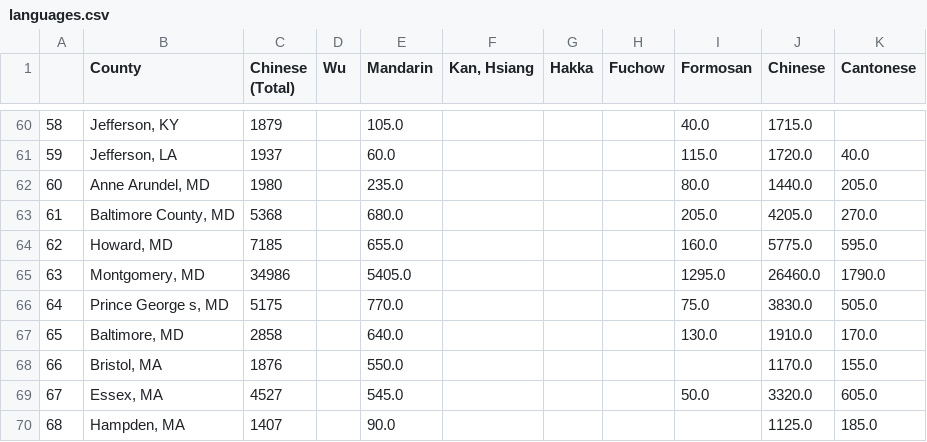
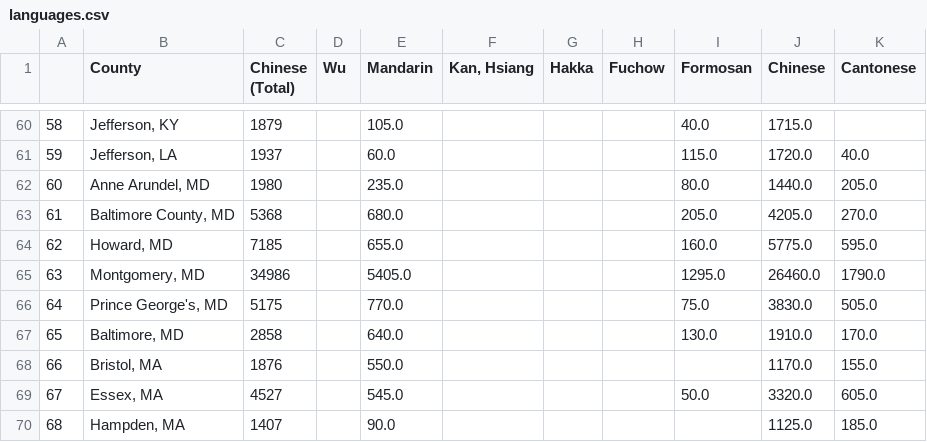
Before and after one commit to jeffreyshen19/blog, a CSV file: data/chinese-dialects/languages.csv, drawn as a sheet; only a part is shown, gaps mark what is left out.

Commit message:
join data to DOM

```diff
--- a/data/chinese-dialects/languages.csv
+++ b/data/chinese-dialects/languages.csv
@@ -65,3 +65,3 @@
 63,"Montgomery, MD",34986,,5405.0,,,,1295.0,26460.0,1790.0
-64,"Prince George s, MD",5175,,770.0,,,,75.0,3830.0,505.0
+64,"Prince George's, MD",5175,,770.0,,,,75.0,3830.0,505.0
 65,"Baltimore, MD",2858,,640.0,,,,130.0,1910.0,170.0
```
Also changed, not shown: 3 other files.
